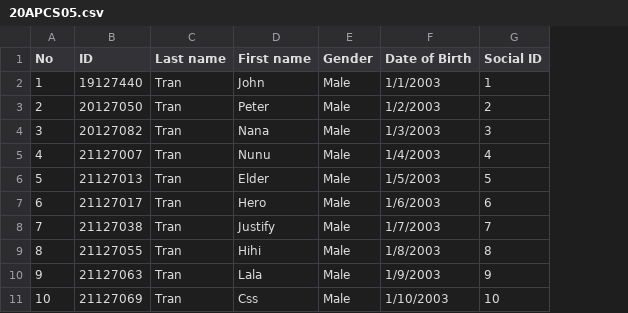
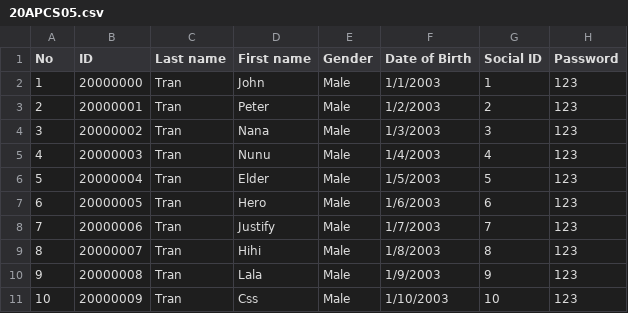
Before and after one commit to CauBaOmO/student-system-project, a CSV file: inputs/School years/2020 - 2021/20APCS05.csv, drawn as a sheet; the diff names each change by its address in the sheet, - before the commit and + after, or states it on an @@ line.

```diff
--- a/inputs/School years/2020 - 2021/20APCS05.csv
+++ b/inputs/School years/2020 - 2021/20APCS05.csv
+column H (Password), rows 2-11: all 123
-B2 (ID): 19127440
+B2 (ID): 20000000
-B3 (ID): 20127050
+B3 (ID): 20000001
-B4 (ID): 20127082
+B4 (ID): 20000002
-B5 (ID): 21127007
+B5 (ID): 20000003
-B6 (ID): 21127013
+B6 (ID): 20000004
-B7 (ID): 21127017
+B7 (ID): 20000005
-B8 (ID): 21127038
+B8 (ID): 20000006
-B9 (ID): 21127055
+B9 (ID): 20000007
-B10 (ID): 21127063
+B10 (ID): 20000008
-B11 (ID): 21127069
+B11 (ID): 20000009
```
Also changed, not shown: inputs/School years/2019 - 2020/19APCS10.csv, inputs/School years/2020 - 2021/20APCS08.csv, 19 other files.
